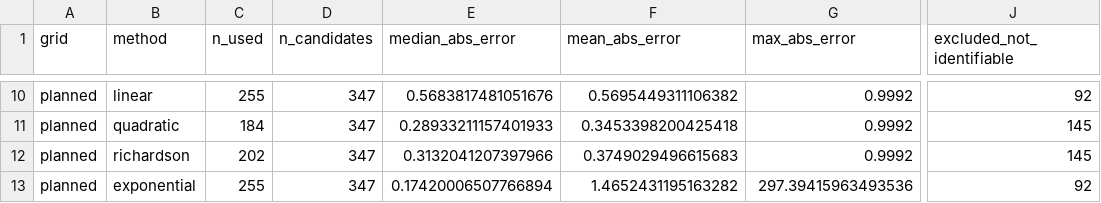
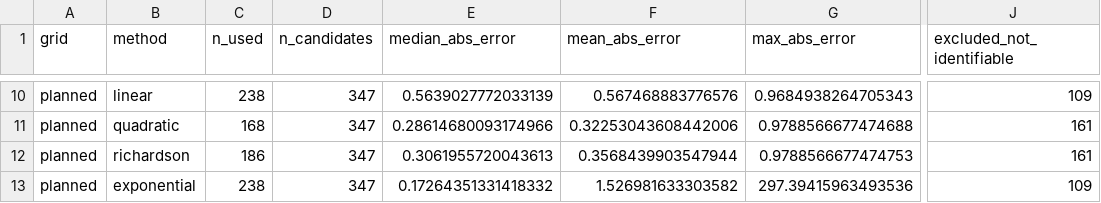
Before and after one commit to arvizu-god/dgssp, a CSV file: paper/data/sim_models.csv, drawn as a sheet; only a part is shown, gaps mark what is left out; the diff covers the shown part only; the diff names each change by its address in the sheet, - before the commit and + after, or states it on an @@ line.

```diff
--- a/paper/data/sim_models.csv
+++ b/paper/data/sim_models.csv
-C10 (n_used): 255
+C10 (n_used): 238
-E10 (median_abs_error): 0.5683817481051676
+E10 (median_abs_error): 0.5639027772033139
-F10 (mean_abs_error): 0.5695449311106382
+F10 (mean_abs_error): 0.567468883776576
-G10 (max_abs_error): 0.9992
+G10 (max_abs_error): 0.9684938264705343
-J10 (excluded_not_identifiable): 92
+J10 (excluded_not_identifiable): 109
-C11 (n_used): 184
+C11 (n_used): 168
-E11 (median_abs_error): 0.28933211157401933
+E11 (median_abs_error): 0.28614680093174966
-F11 (mean_abs_error): 0.3453398200425418
+F11 (mean_abs_error): 0.32253043608442006
-G11 (max_abs_error): 0.9992
+G11 (max_abs_error): 0.9788566677474688
-J11:J12 (excluded_not_identifiable): 145
+J11:J12 (excluded_not_identifiable): 161
-C12 (n_used): 202
+C12 (n_used): 186
-E12 (median_abs_error): 0.3132041207397966
+E12 (median_abs_error): 0.3061955720043613
-F12 (mean_abs_error): 0.3749029496615683
+F12 (mean_abs_error): 0.3568439903547944
-G12 (max_abs_error): 0.9992
+G12 (max_abs_error): 0.9788566677474753
-C13 (n_used): 255
+C13 (n_used): 238
-E13 (median_abs_error): 0.17420006507766894
+E13 (median_abs_error): 0.17264351331418332
-F13 (mean_abs_error): 1.4652431195163282
+F13 (mean_abs_error): 1.526981633303582
-J13 (excluded_not_identifiable): 92
+J13 (excluded_not_identifiable): 109
```
Also changed, not shown: 33 edited cells elsewhere in this file, paper/data/sim_cells.csv, 53 other files.
